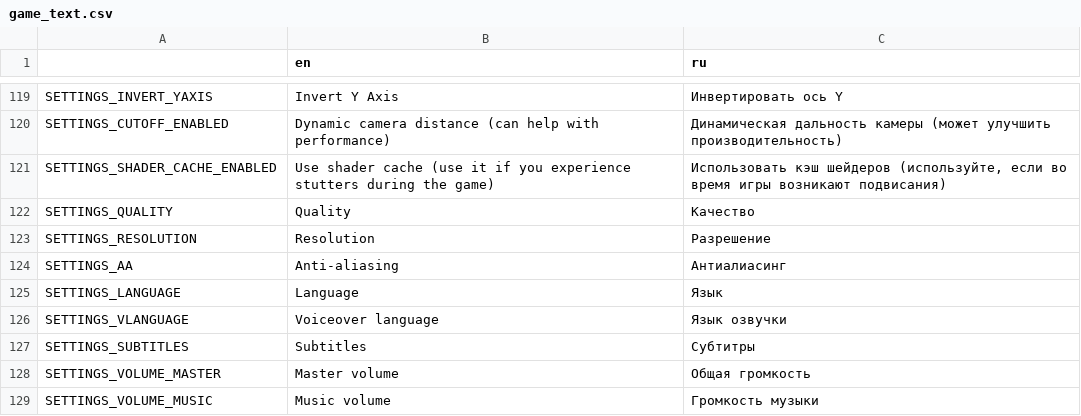
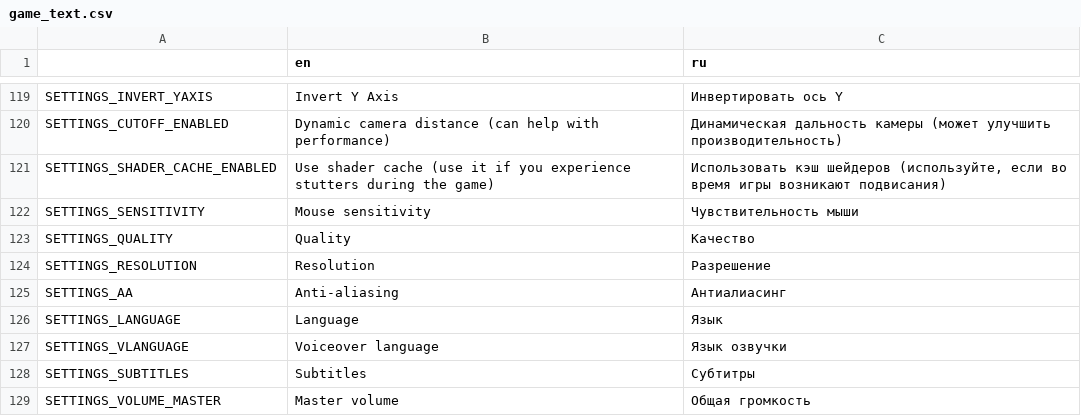
Before and after one commit to Antokolos/palladium3d-demo, a CSV file: game_text.csv, drawn as a sheet; only a part is shown, gaps mark what is left out; the shorter side is filled out with more unchanged rows; the diff names each change by its address in the sheet, - before the commit and + after, or states it on an @@ line.

Commit message:
Mouse sensitivity

```diff
--- a/game_text.csv
+++ b/game_text.csv
+row 122: SETTINGS_SENSITIVITY | Mouse sensitivity | Чувствительность мыши
```
Also changed, not shown: 8 other files.
